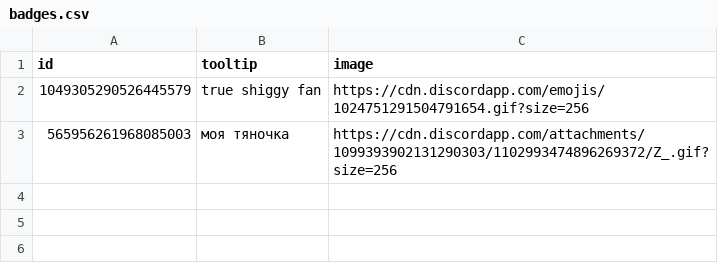
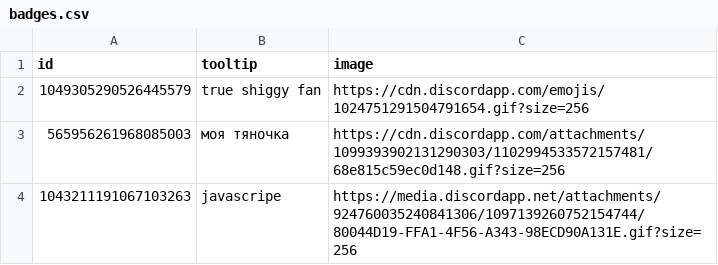
Before and after one commit to MrM0der/vencord-badges, a CSV file: badges.csv, drawn as a sheet.

Commit message:
Update badges.csv

```diff
--- a/badges.csv
+++ b/badges.csv
@@ -2,2 +2,3 @@ id,tooltip,image
 1049305290526445579,true shiggy fan,https://cdn.discordapp.com/emojis/1024751291504791654.gif?size=256
-565956261968085003,моя тяночка,https://cdn.discordapp.com/attachments/1099393902131290303/1102993474896269372/Z_.gif?size=256
+565956261968085003,моя тяночка,https://cdn.discordapp.com/attachments/1099393902131290303/1102994533572157481/68e815c59ec0d148.gif?size=256
+1043211191067103263,javascripe,https://media.discordapp.net/attachments/924760035240841306/1097139260752154744/80044D19-FFA1-4F56-A343-98ECD90A131E.gif?size=256
```
